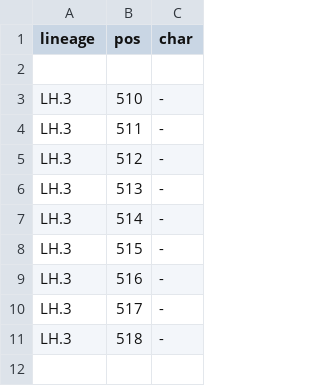
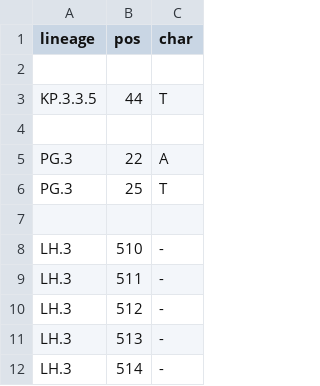
Before and after one commit to neherlab/nextclade_data_workflows, a TSV file: sars-cov-2/profiles/clades/lineage_overwrite.tsv, drawn as a sheet; only a part is shown; the shorter side is filled out with more unchanged rows; the diff names each change by its address in the sheet, - before the commit and + after, or states it on an @@ line.

Commit message:
Improve overwrite

```diff
--- a/sars-cov-2/profiles/clades/lineage_overwrite.tsv
+++ b/sars-cov-2/profiles/clades/lineage_overwrite.tsv
+row 3: KP.3.3.5 | 44 | T
+row 4: (empty)
+row 5: PG.3 | 22 | A
+row 6: PG.3 | 25 | T
+row 7: (empty)
```
